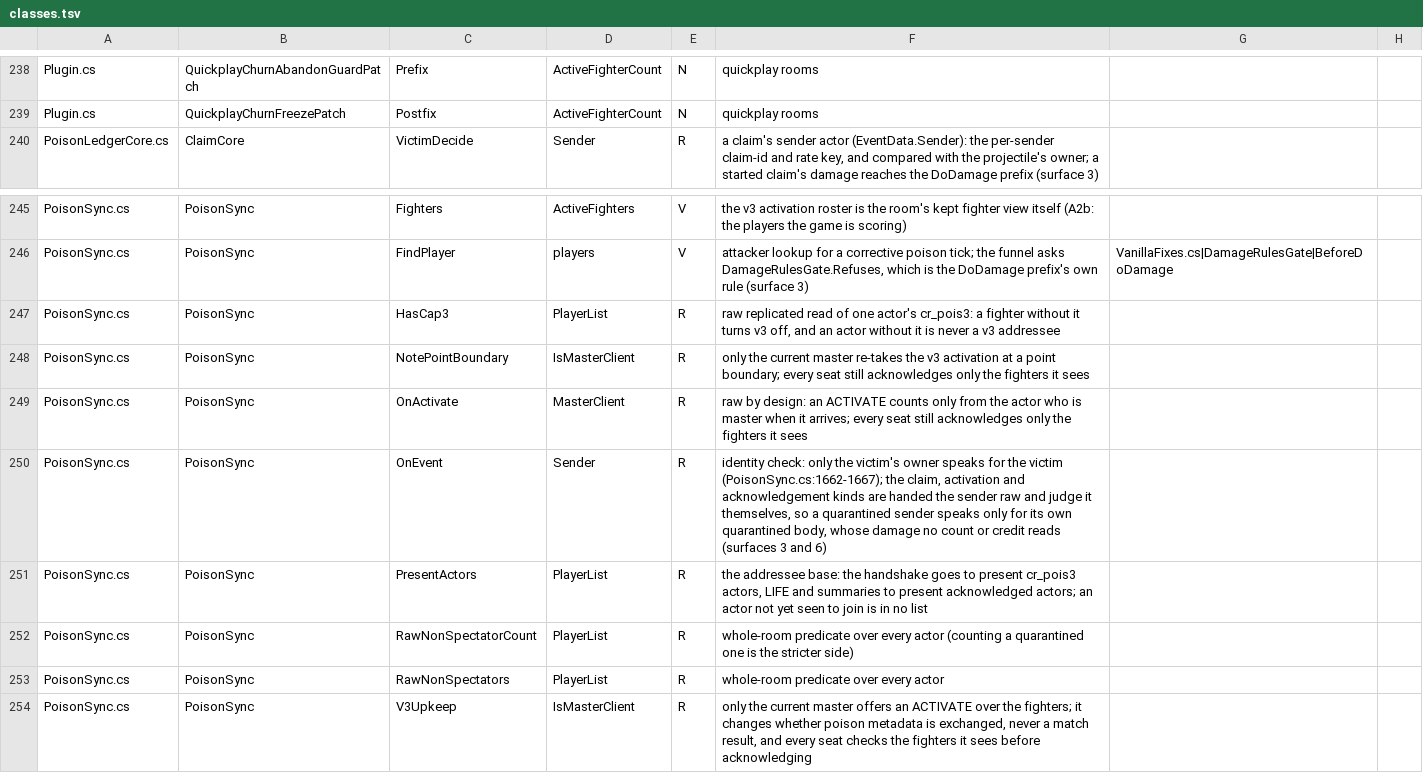
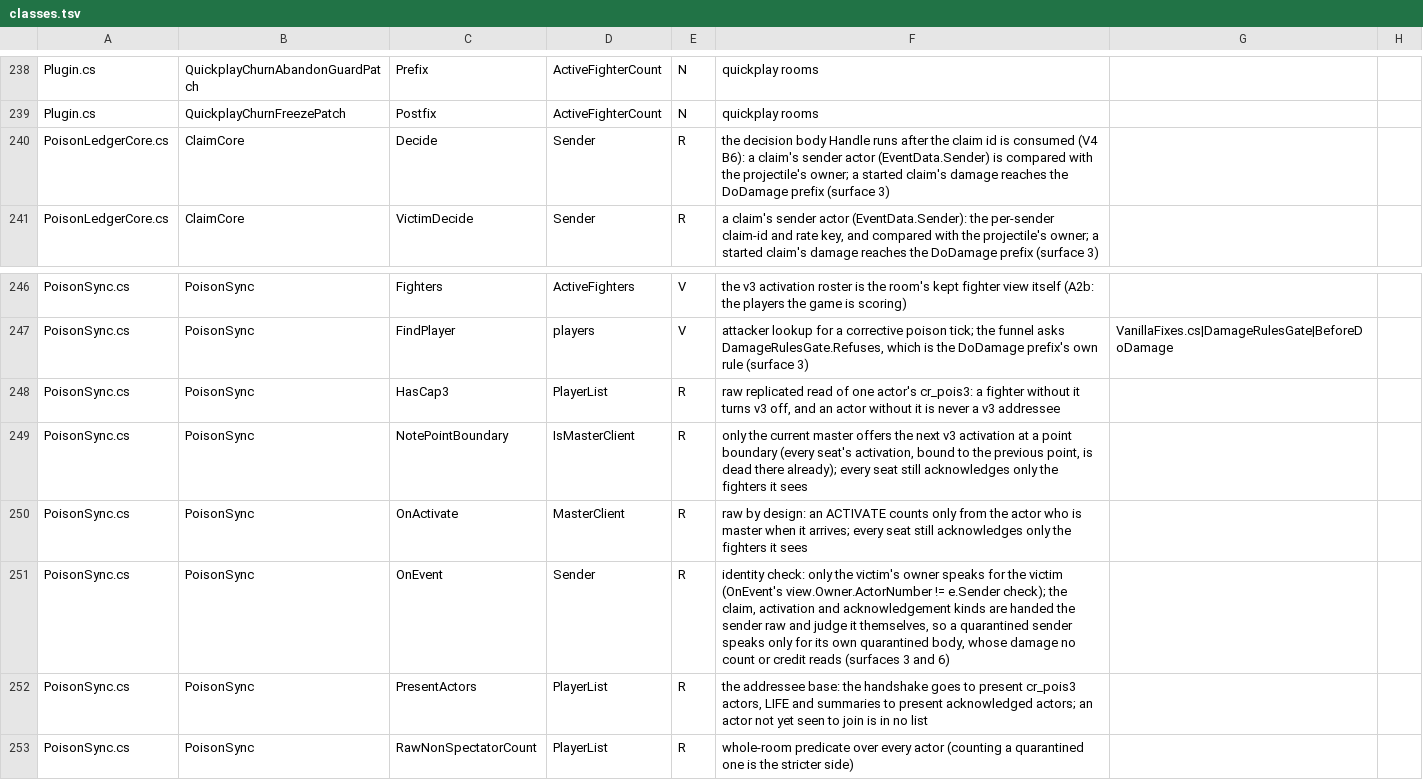
Before and after one commit to SidNDeed/SidsCompetitiveRounds, a TSV file: tools/kept_view_census/classes.tsv, drawn as a sheet; only a part is shown, gaps mark what is left out; the shorter side is filled out with more unchanged rows.

```diff
--- a/tools/kept_view_census/classes.tsv
+++ b/tools/kept_view_census/classes.tsv
@@ -239,2 +239,3 @@ Plugin.cs	QuickplayChurnAbandonGuardPatch	Prefix	ActiveFighterCount	N	quickplay
 Plugin.cs	QuickplayChurnFreezePatch	Postfix	ActiveFighterCount	N	quickplay rooms	
+PoisonLedgerCore.cs	ClaimCore	Decide	Sender	R	the decision body Handle runs after the claim id is consumed (V4 B6): a claim's sender actor (EventData.Sender) is compared with the projectile's owner; a started claim's damage reaches the DoDamage prefix (surface 3)	
 PoisonLedgerCore.cs	ClaimCore	VictimDecide	Sender	R	a claim's sender actor (EventData.Sender): the per-sender claim-id and rate key, and compared with the projectile's owner; a started claim's damage reaches the DoDamage prefix (surface 3)	
@@ -247,5 +248,5 @@ PoisonSync.cs	PoisonSync	FindPlayer	players	V	attacker lookup for a corrective p
 PoisonSync.cs	PoisonSync	HasCap3	PlayerList	R	raw replicated read of one actor's cr_pois3: a fighter without it turns v3 off, and an actor without it is never a v3 addressee	
-PoisonSync.cs	PoisonSync	NotePointBoundary	IsMasterClient	R	only the current master re-takes the v3 activation at a point boundary; every seat still acknowledges only the fighters it sees	
+PoisonSync.cs	PoisonSync	NotePointBoundary	IsMasterClient	R	only the current master offers the next v3 activation at a point boundary (every seat's activation, bound to the previous point, is dead there already); every seat still acknowledges only the fighters it sees	
 PoisonSync.cs	PoisonSync	OnActivate	MasterClient	R	raw by design: an ACTIVATE counts only from the actor who is master when it arrives; every seat still acknowledges only the fighters it sees	
-PoisonSync.cs	PoisonSync	OnEvent	Sender	R	identity check: only the victim's owner speaks for the victim (PoisonSync.cs:1662-1667); the claim, activation and acknowledgement kinds are handed the sender raw and judge it themselves, so a quarantined sender speaks only for its own quarantined body, whose damage no count or credit reads (surfaces 3 and 6)	
+PoisonSync.cs	PoisonSync	OnEvent	Sender	R	identity check: only the victim's owner speaks for the victim (OnEvent's view.Owner.ActorNumber != e.Sender check); the claim, activation and acknowledgement kinds are handed the sender raw and judge it themselves, so a quarantined sender speaks only for its own quarantined body, whose damage no count or credit reads (surfaces 3 and 6)	
 PoisonSync.cs	PoisonSync	PresentActors	PlayerList	R	the addressee base: the handshake goes to present cr_pois3 actors, LIFE and summaries to present acknowledged actors; an actor not yet seen to join is in no list	
```
Also changed, not shown: 6 other files.
